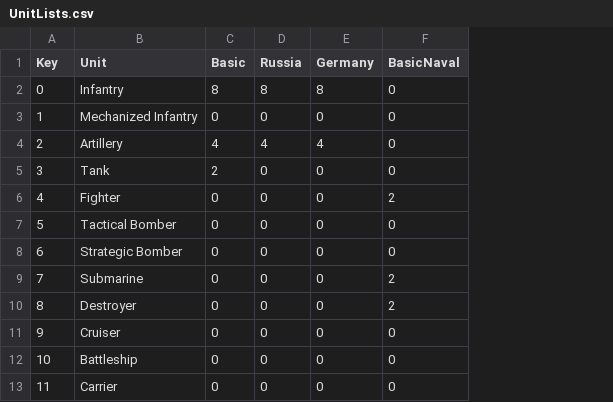
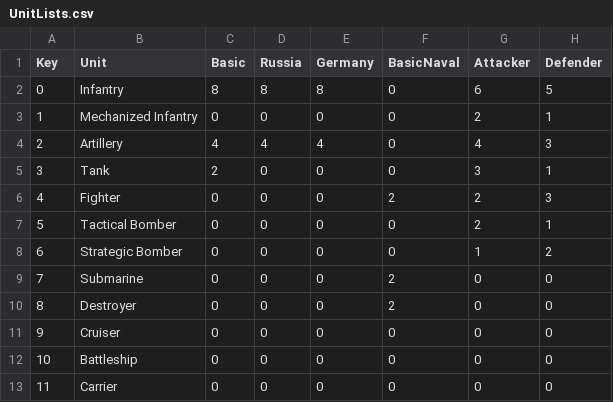
Before and after one commit to colin314/AxisAndAlliesSimulator, a CSV file: UnitLists.csv, drawn as a sheet; the diff names each change by its address in the sheet, - before the commit and + after, or states it on an @@ line.

```diff
--- a/UnitLists.csv
+++ b/UnitLists.csv
+column G (Attacker), rows 2-13: 6 | 2 | 4 | 3 | 2 | 2 | 1 | 0 | 0 | 0 | 0 | 0
+column H (Defender), rows 2-13: 5 | 1 | 3 | 1 | 3 | 1 | 2 | 0 | 0 | 0 | 0 | 0
```
Also changed, not shown: 3 other files.
